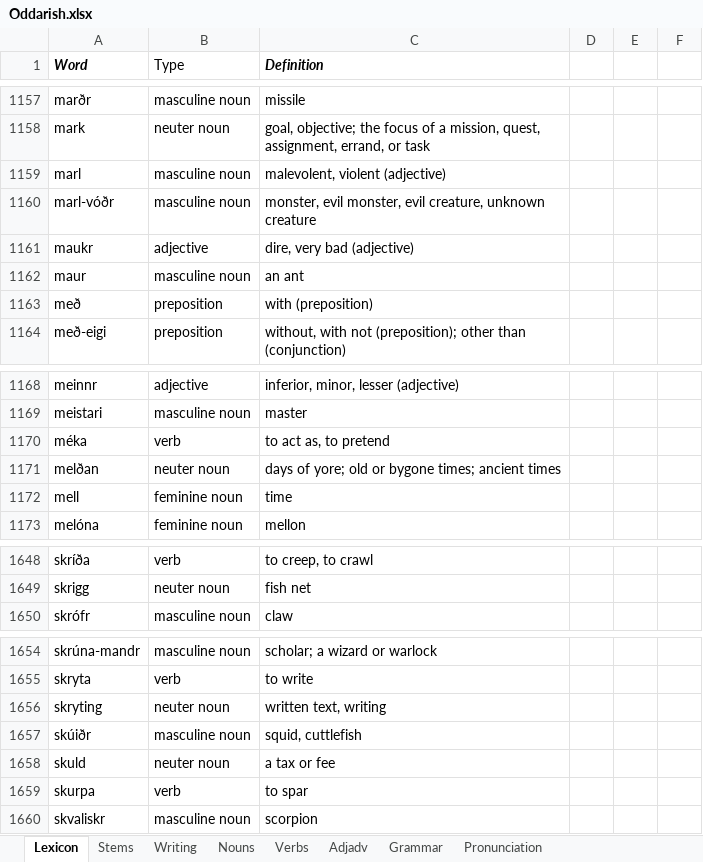
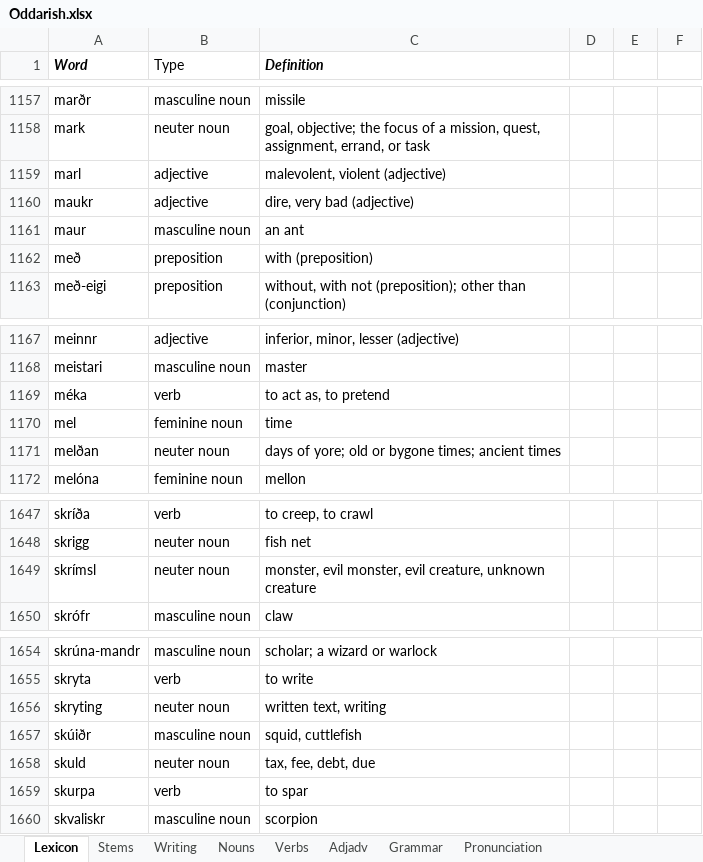
Before and after one commit to Oneo64/Aldraheimr, an Excel workbook: Literature/Languages/Oddarish.xlsx, sheet Lexicon, drawn as a sheet; only a part is shown, gaps mark what is left out; values as stored, in another font and other column widths than the file's, no borders; charts and pictures and table styles not drawn; removed rows and columns are numbered as before the commit, all else as after; the diff names each change by its address in the sheet, - before the commit and + after, or states it on an @@ line.

Commit message:
Update Oddarish.xlsx

```diff
--- a/Literature/Languages/Oddarish.xlsx (sheet Lexicon)
+++ b/Literature/Languages/Oddarish.xlsx (sheet Lexicon)
-B1159 (Type): masculine noun
+B1159 (Type): adjective
-row 1160: marl-vóðr | masculine noun | monster, evil monster, evil creature, unknown creature
+row 1170: mel | feminine noun | time
-row 1172: mell | feminine noun | time
+row 1649: skrímsl | neuter noun | monster, evil monster, evil creature, unknown creature
-C1658 (Definition): a tax or fee
+C1658 (Definition): tax, fee, debt, due
```
